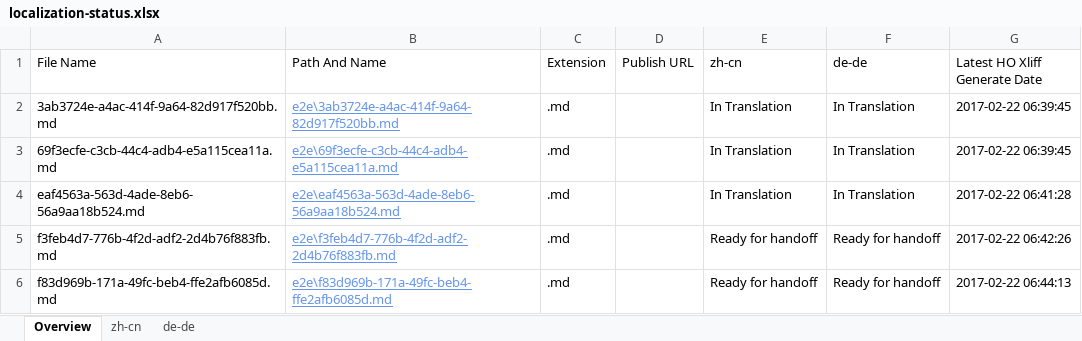
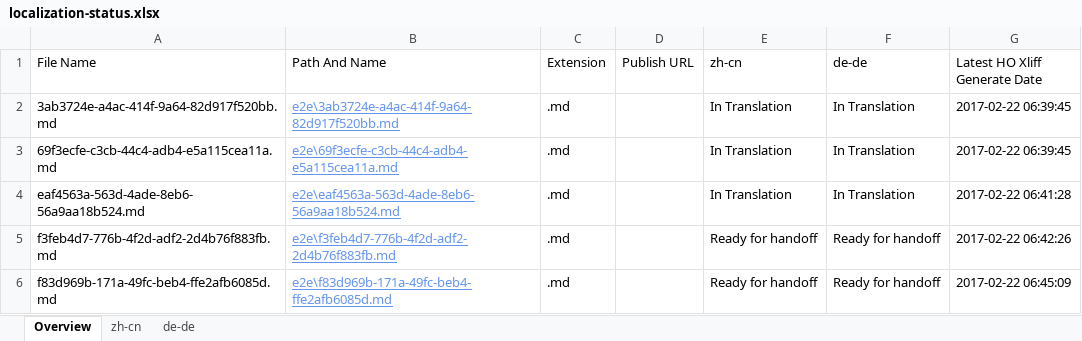
Before and after one commit to OpenLocalizationTestOrg/ol-test4-handback, an Excel workbook: ol-handback/OpenLocalizationTestOrg/ol-test4/xinjiang/localization-status.xlsx, sheet Overview, drawn as a sheet; values as stored, in another font and other column widths than the file's, no borders; table styles not drawn; the diff names each change by its address in the sheet, - before the commit and + after, or states it on an @@ line.

Commit message:
Generate Report for Handoff

```diff
--- a/ol-handback/OpenLocalizationTestOrg/ol-test4/xinjiang/localization-status.xlsx (sheet Overview)
+++ b/ol-handback/OpenLocalizationTestOrg/ol-test4/xinjiang/localization-status.xlsx (sheet Overview)
-G6 (Latest HO Xliff Generate Date): 2017-02-22 06:44:13
+G6 (Latest HO Xliff Generate Date): 2017-02-22 06:45:09
```
Also changed, not shown: sheet zh-cn, sheet de-de.
